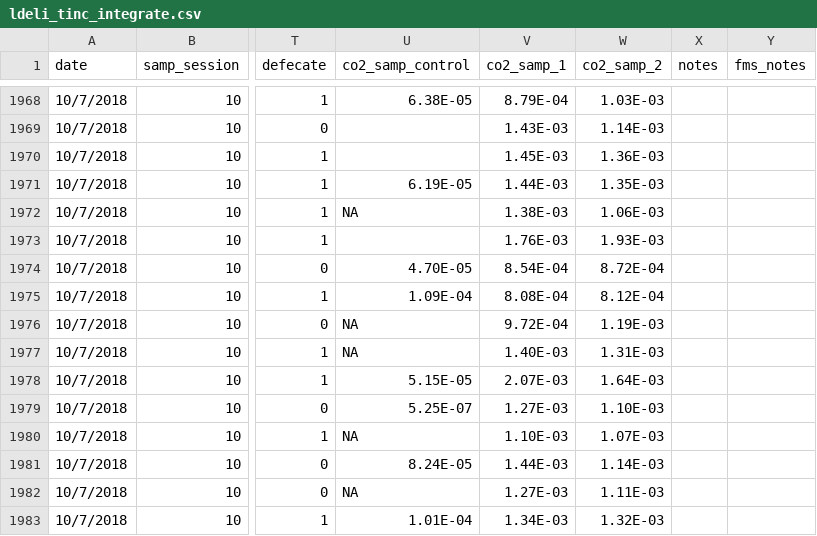
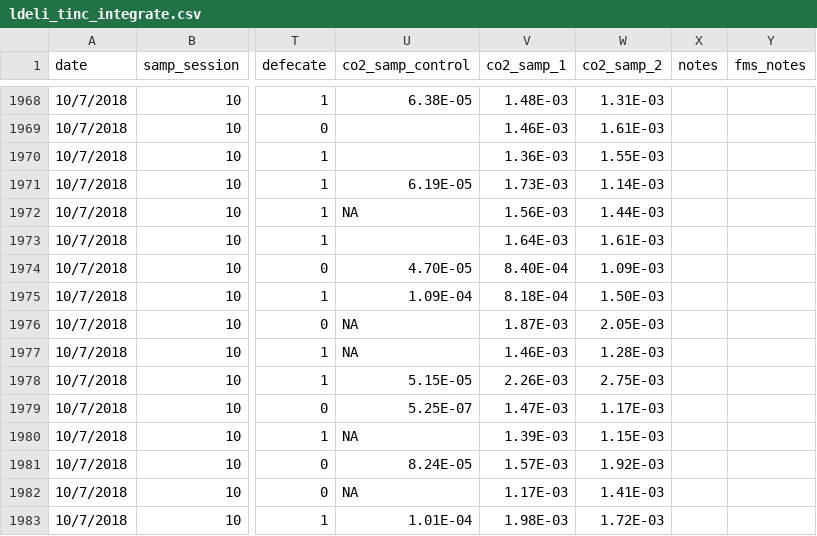
Before and after one commit to daniel1noble/deli_inc_metabTelo, a CSV file: data/curve_data/ldeli_tinc_integrate.csv, drawn as a sheet; only a part is shown, gaps mark what is left out; the diff covers the shown part only; the diff names each change by its address in the sheet, - before the commit and + after, or states it on an @@ line.

```diff
--- a/data/curve_data/ldeli_tinc_integrate.csv
+++ b/data/curve_data/ldeli_tinc_integrate.csv
-V1968 (co2_samp_1): 8.79E-04
+V1968 (co2_samp_1): 1.48E-03
-W1968 (co2_samp_2): 1.03E-03
+W1968 (co2_samp_2): 1.31E-03
-V1969 (co2_samp_1): 1.43E-03
+V1969 (co2_samp_1): 1.46E-03
-W1969 (co2_samp_2): 1.14E-03
+W1969 (co2_samp_2): 1.61E-03
-V1970 (co2_samp_1): 1.45E-03
+V1970 (co2_samp_1): 1.36E-03
-W1970 (co2_samp_2): 1.36E-03
+W1970 (co2_samp_2): 1.55E-03
-V1971 (co2_samp_1): 1.44E-03
+V1971 (co2_samp_1): 1.73E-03
-W1971 (co2_samp_2): 1.35E-03
+W1971 (co2_samp_2): 1.14E-03
-V1972 (co2_samp_1): 1.38E-03
+V1972 (co2_samp_1): 1.56E-03
-W1972 (co2_samp_2): 1.06E-03
+W1972 (co2_samp_2): 1.44E-03
-V1973 (co2_samp_1): 1.76E-03
+V1973 (co2_samp_1): 1.64E-03
-W1973 (co2_samp_2): 1.93E-03
+W1973 (co2_samp_2): 1.61E-03
-V1974 (co2_samp_1): 8.54E-04
+V1974 (co2_samp_1): 8.40E-04
-W1974 (co2_samp_2): 8.72E-04
+W1974 (co2_samp_2): 1.09E-03
-V1975 (co2_samp_1): 8.08E-04
+V1975 (co2_samp_1): 8.18E-04
-W1975 (co2_samp_2): 8.12E-04
+W1975 (co2_samp_2): 1.50E-03
-V1976 (co2_samp_1): 9.72E-04
+V1976 (co2_samp_1): 1.87E-03
-W1976 (co2_samp_2): 1.19E-03
+W1976 (co2_samp_2): 2.05E-03
-V1977 (co2_samp_1): 1.40E-03
+V1977 (co2_samp_1): 1.46E-03
-W1977 (co2_samp_2): 1.31E-03
+W1977 (co2_samp_2): 1.28E-03
-V1978 (co2_samp_1): 2.07E-03
+V1978 (co2_samp_1): 2.26E-03
-W1978 (co2_samp_2): 1.64E-03
+W1978 (co2_samp_2): 2.75E-03
-V1979 (co2_samp_1): 1.27E-03
+V1979 (co2_samp_1): 1.47E-03
-W1979 (co2_samp_2): 1.10E-03
+W1979 (co2_samp_2): 1.17E-03
-V1980 (co2_samp_1): 1.10E-03
+V1980 (co2_samp_1): 1.39E-03
-W1980 (co2_samp_2): 1.07E-03
+W1980 (co2_samp_2): 1.15E-03
-V1981 (co2_samp_1): 1.44E-03
+V1981 (co2_samp_1): 1.57E-03
-W1981 (co2_samp_2): 1.14E-03
+W1981 (co2_samp_2): 1.92E-03
-V1982 (co2_samp_1): 1.27E-03
+V1982 (co2_samp_1): 1.17E-03
-W1982 (co2_samp_2): 1.11E-03
+W1982 (co2_samp_2): 1.41E-03
-V1983 (co2_samp_1): 1.34E-03
+V1983 (co2_samp_1): 1.98E-03
-W1983 (co2_samp_2): 1.32E-03
+W1983 (co2_samp_2): 1.72E-03
```
Also changed, not shown: 68 edited cells elsewhere in this file.
